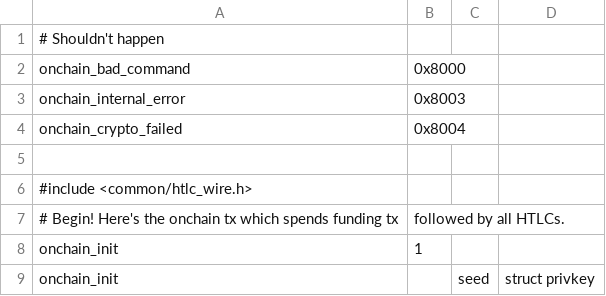
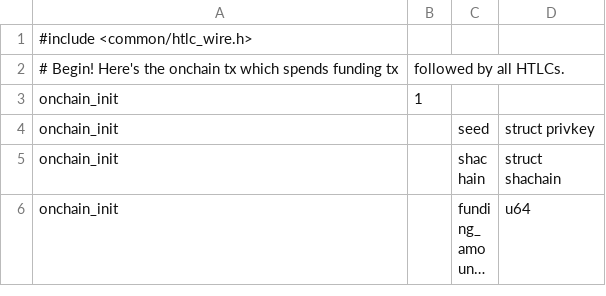
Before and after one commit to ElementsProject/lightning, a CSV file: onchaind/onchain_wire.csv, drawn as a sheet; only a part is shown; the shorter side is filled out with more unchanged rows; long unchanged cells end in ….

```diff
--- a/onchaind/onchain_wire.csv
+++ b/onchaind/onchain_wire.csv
@@ -1,6 +1 @@
-# Shouldn't happen
-onchain_bad_command,0x8000
-onchain_internal_error,0x8003
-onchain_crypto_failed,0x8004
-
 #include <common/htlc_wire.h>
```
Also changed, not shown: 23 other files.
